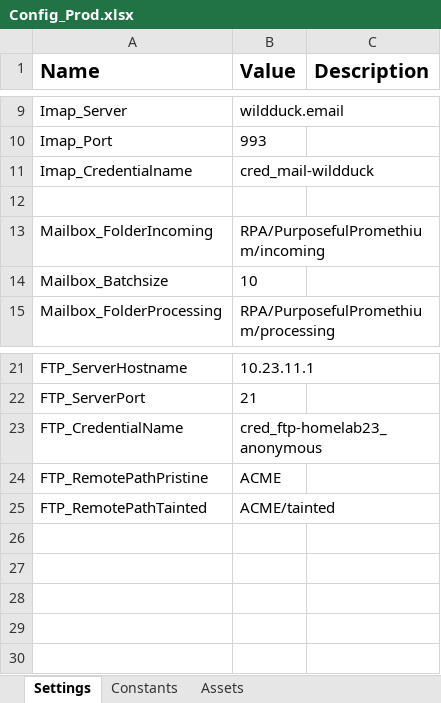
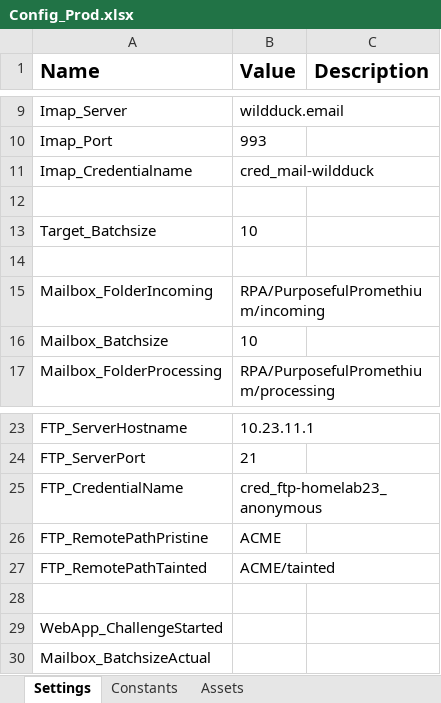
Before and after one commit to rpapub/PurposefulPromethium, an Excel workbook: Data/Config_Prod.xlsx, sheet Settings, drawn as a sheet; only a part is shown, gaps mark what is left out; values as stored, in another font and other column widths than the file's, no borders; the diff names each change by its address in the sheet, - before the commit and + after, or states it on an @@ line.

```diff
--- a/Data/Config_Prod.xlsx (sheet Settings)
+++ b/Data/Config_Prod.xlsx (sheet Settings)
+row 13: Target_Batchsize | 10
+row 14: (empty)
+row 28: (empty)
+row 29: WebApp_ChallengeStarted
+row 30: Mailbox_BatchsizeActual
```
Also changed, not shown: Data/Config_Dev.xlsx, Data/Config_Test.xlsx, 6 other files.
